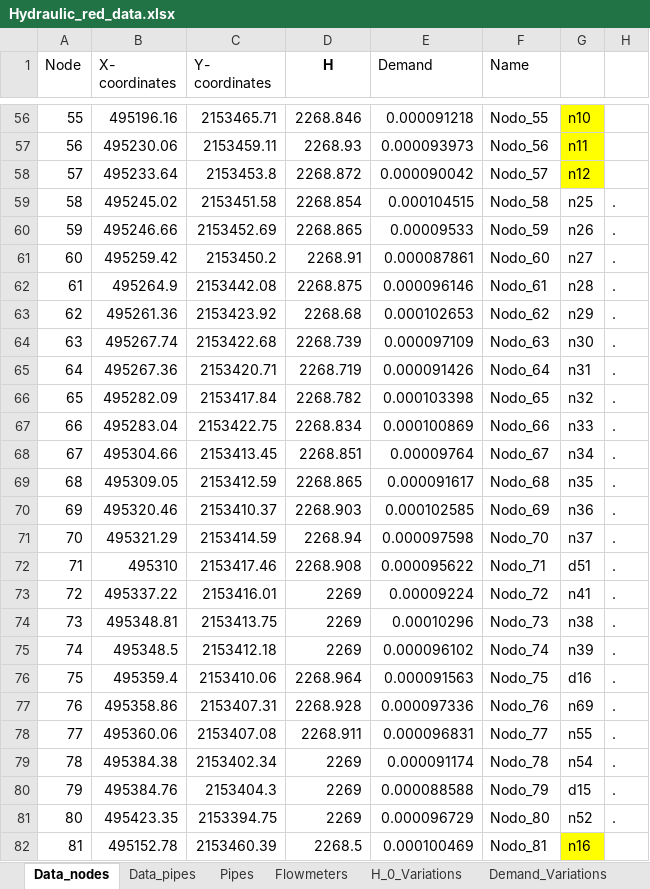
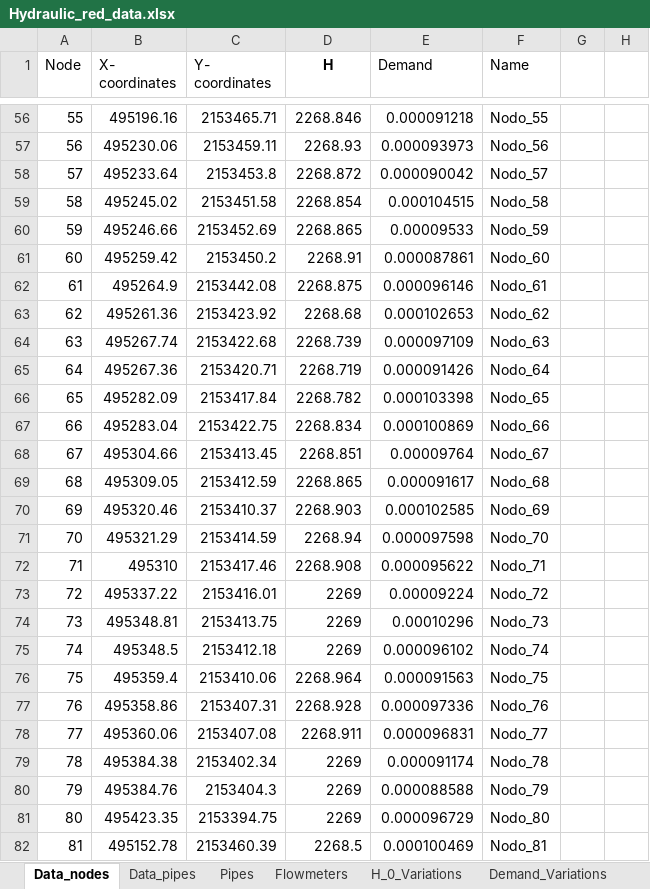
Before and after one commit to IliCP95/Datos-, an Excel workbook: Hydraulic_red_data.xlsx, sheet Data_nodes, drawn as a sheet; only a part is shown, gaps mark what is left out; values as stored, in another font and other column widths than the file's, no borders; the diff covers the shown part only; the diff names each change by its address in the sheet, - before the commit and + after, or states it on an @@ line.

```diff
--- a/Hydraulic_red_data.xlsx (sheet Data_nodes)
+++ b/Hydraulic_red_data.xlsx (sheet Data_nodes)
-G56:G58 fill: #FFFF00
+G56:G58 fill: none
-G56: n10
+G56: (empty)
-G57: n11
+G57: (empty)
-G58: n12
+G58: (empty)
-G59: n25
+G59: (empty)
-H59:H81: .
+H59:H81: (empty)
-G60: n26
+G60: (empty)
-G61: n27
+G61: (empty)
-G62: n28
+G62: (empty)
-G63: n29
+G63: (empty)
-G64: n30
+G64: (empty)
-G65: n31
+G65: (empty)
-G66: n32
+G66: (empty)
-G67: n33
+G67: (empty)
-G68: n34
+G68: (empty)
-G69: n35
+G69: (empty)
-G70: n36
+G70: (empty)
-G71: n37
+G71: (empty)
-G72: d51
+G72: (empty)
-G73: n41
+G73: (empty)
-G74: n38
+G74: (empty)
-G75: n39
+G75: (empty)
-G76: d16
+G76: (empty)
-G77: n69
+G77: (empty)
-G78: n55
+G78: (empty)
-G79: n54
+G79: (empty)
-G80: d15
+G80: (empty)
-G81: n52
+G81: (empty)
-G82: n16
+G82: (empty)
-G82 fill: #FFFF00
+G82 fill: none
```
Also changed, not shown: 356 edited cells and cell formats elsewhere in this sheet, other sheet tabs.
